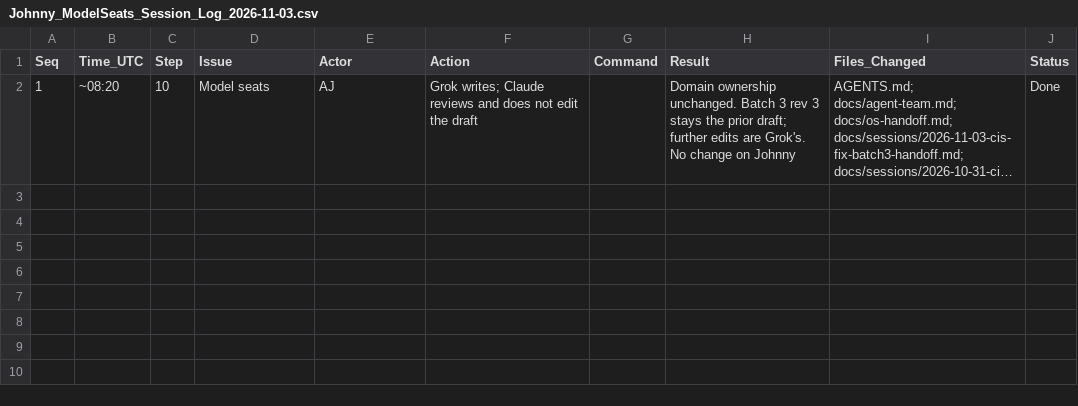
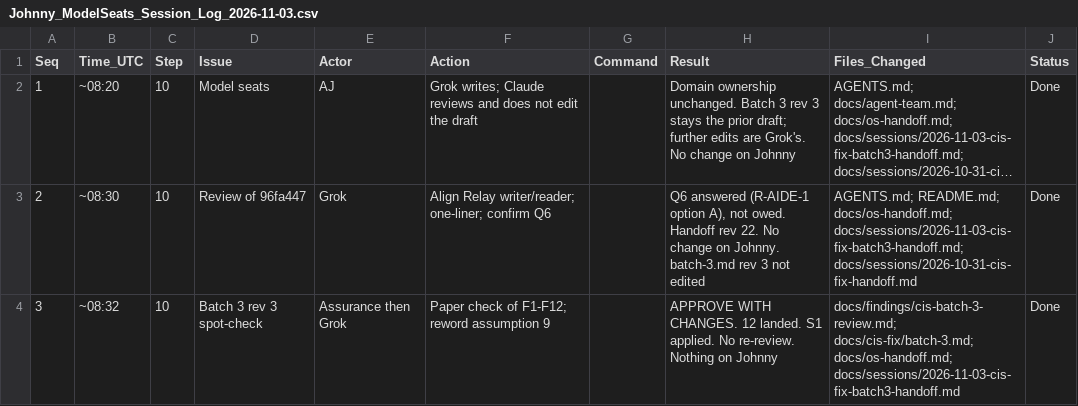
Before and after one commit to ajeswint/strix-halo-johnny, a CSV file: docs/sessions/Johnny_ModelSeats_Session_Log_2026-11-03.csv, drawn as a sheet; long unchanged cells end in …; the diff names each change by its address in the sheet, - before the commit and + after, or states it on an @@ line.

```diff
--- a/docs/sessions/Johnny_ModelSeats_Session_Log_2026-11-03.csv
+++ b/docs/sessions/Johnny_ModelSeats_Session_Log_2026-11-03.csv
+row 3: 2 | ~08:30 | 10 | Review of 96fa447 | Grok | Align Relay writer/reader; one-liner; confirm Q6 |  | Q6 answered (R-AIDE-1 option A), not owed. Handoff rev 22. No change on Johnny. batch-3.md rev 3 not edited | AGENTS.md; README.md; docs/os-handoff.md; docs/sessions/2026-11-03-cis-fix-batch3-handoff.md; docs/sessions/2026-10-31-cis-fix-handoff.md | Done
+row 4: 3 | ~08:32 | 10 | Batch 3 rev 3 spot-check | Assurance then Grok | Paper check of F1-F12; reword assumption 9 |  | APPROVE WITH CHANGES. 12 landed. S1 applied. No re-review. Nothing on Johnny | docs/findings/cis-batch-3-review.md; docs/cis-fix/batch-3.md; docs/os-handoff.md; docs/sessions/2026-11-03-cis-fix-batch3-handoff.md | Done
```
Also changed, not shown: 7 other files.
